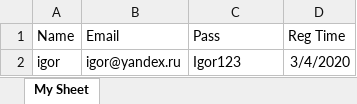
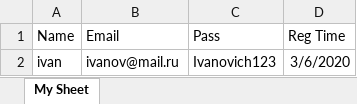
Before and after one commit to GILLuss/parserform, an Excel workbook: results.xlsx, sheet My Sheet, drawn as a sheet; values as stored, in another font and other column widths than the file's, no borders; removed rows and columns are numbered as before the commit, all else as after; the diff names each change by its address in the sheet, - before the commit and + after, or states it on an @@ line.

```diff
--- a/results.xlsx (sheet My Sheet)
+++ b/results.xlsx (sheet My Sheet)
-row 2: igor | igor@yandex.ru | Igor123 | 3/4/2020
+row 2: ivan | ivanov@mail.ru | Ivanovich123 | 3/6/2020
```
Also changed, not shown: 6 other files.
